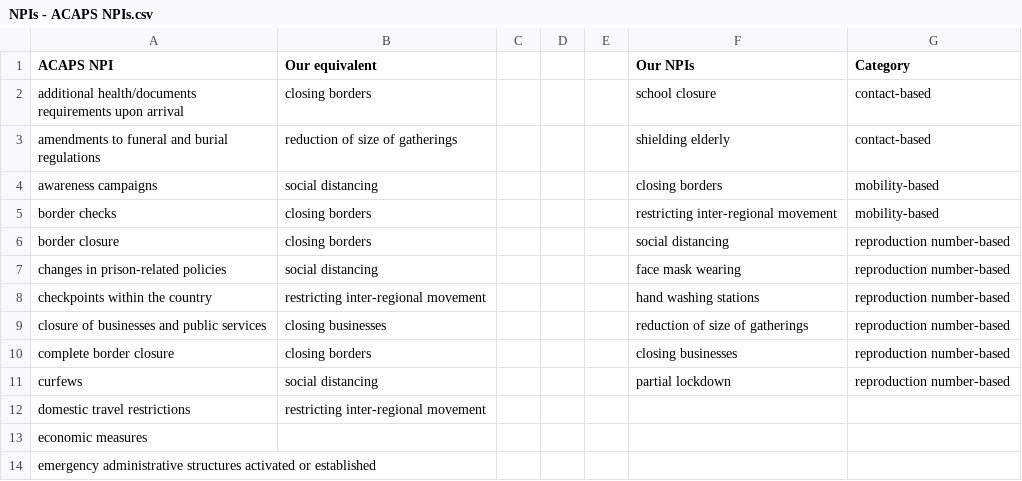
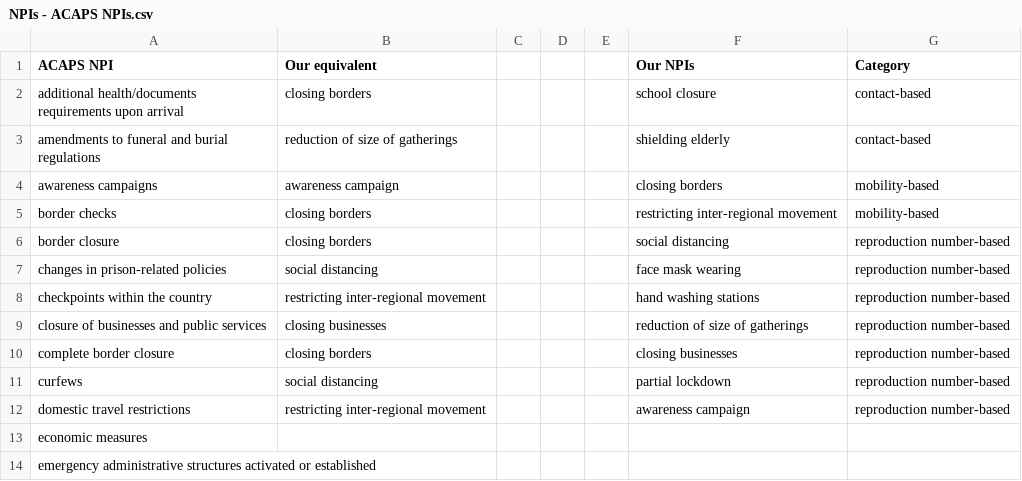
Before and after one commit to JaredJRoss/pa-COVID-model-parameterization, a CSV file: Inputs/ACAPS_NPIs/NPIs - ACAPS NPIs.csv, drawn as a sheet; only a part is shown.

Commit message:
Update NPIs - ACAPS NPIs.csv

```diff
--- a/Inputs/ACAPS_NPIs/NPIs - ACAPS NPIs.csv
+++ b/Inputs/ACAPS_NPIs/NPIs - ACAPS NPIs.csv
@@ -3,3 +3,3 @@ additional health/documents requirements upon arrival,closing borders,,,,school
 amendments to funeral and burial regulations,reduction of size of gatherings,,,,shielding elderly,contact-based
-awareness campaigns,social distancing,,,,closing borders,mobility-based
+awareness campaigns,awareness campaign,,,,closing borders,mobility-based
 border checks ,closing borders,,,,restricting inter-regional movement,mobility-based
@@ -11,3 +11,3 @@ complete border closure,closing borders,,,,closing businesses,reproduction numbe
 curfews,social distancing,,,,partial lockdown,reproduction number-based
-domestic travel restrictions,restricting inter-regional movement,,,,,
+domestic travel restrictions,restricting inter-regional movement,,,,awareness campaign,reproduction number-based
 economic measures,,,,,,
```
